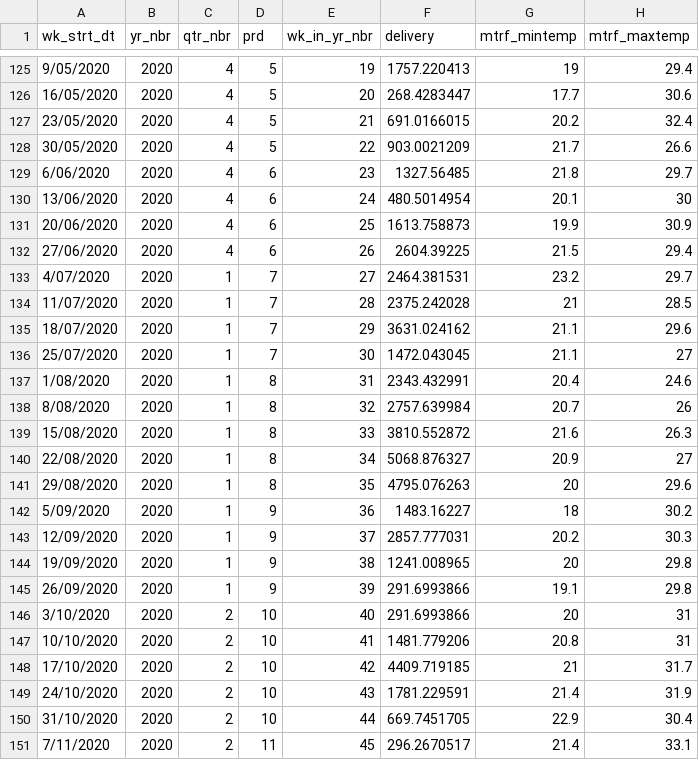
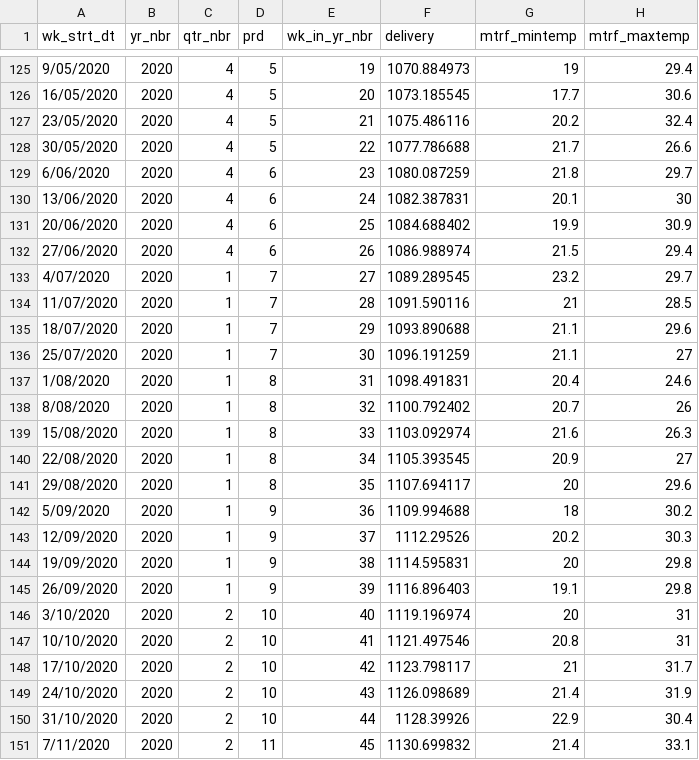
Before and after one commit to TheRobWoodgate/lightweight, a CSV file: DummyData.csv, drawn as a sheet; only a part is shown, gaps mark what is left out; the diff covers the shown part only; the diff names each change by its address in the sheet, - before the commit and + after, or states it on an @@ line.

```diff
--- a/DummyData.csv
+++ b/DummyData.csv
-F125 (delivery): 1757.220413
+F125 (delivery): 1070.884973
-F126 (delivery): 268.4283447
+F126 (delivery): 1073.185545
-F127 (delivery): 691.0166015
+F127 (delivery): 1075.486116
-F128 (delivery): 903.0021209
+F128 (delivery): 1077.786688
-F129 (delivery): 1327.56485
+F129 (delivery): 1080.087259
-F130 (delivery): 480.5014954
+F130 (delivery): 1082.387831
-F131 (delivery): 1613.758873
+F131 (delivery): 1084.688402
-F132 (delivery): 2604.39225
+F132 (delivery): 1086.988974
-F133 (delivery): 2464.381531
+F133 (delivery): 1089.289545
-F134 (delivery): 2375.242028
+F134 (delivery): 1091.590116
-F135 (delivery): 3631.024162
+F135 (delivery): 1093.890688
-F136 (delivery): 1472.043045
+F136 (delivery): 1096.191259
-F137 (delivery): 2343.432991
+F137 (delivery): 1098.491831
-F138 (delivery): 2757.639984
+F138 (delivery): 1100.792402
-F139 (delivery): 3810.552872
+F139 (delivery): 1103.092974
-F140 (delivery): 5068.876327
+F140 (delivery): 1105.393545
-F141 (delivery): 4795.076263
+F141 (delivery): 1107.694117
-F142 (delivery): 1483.16227
+F142 (delivery): 1109.994688
-F143 (delivery): 2857.777031
+F143 (delivery): 1112.29526
-F144 (delivery): 1241.008965
+F144 (delivery): 1114.595831
-F145 (delivery): 291.6993866
+F145 (delivery): 1116.896403
-F146 (delivery): 291.6993866
+F146 (delivery): 1119.196974
-F147 (delivery): 1481.779206
+F147 (delivery): 1121.497546
-F148 (delivery): 4409.719185
+F148 (delivery): 1123.798117
-F149 (delivery): 1781.229591
+F149 (delivery): 1126.098689
-F150 (delivery): 669.7451705
+F150 (delivery): 1128.39926
-F151 (delivery): 296.2670517
+F151 (delivery): 1130.699832
```
Also changed, not shown: 87 edited cells elsewhere in this file.
